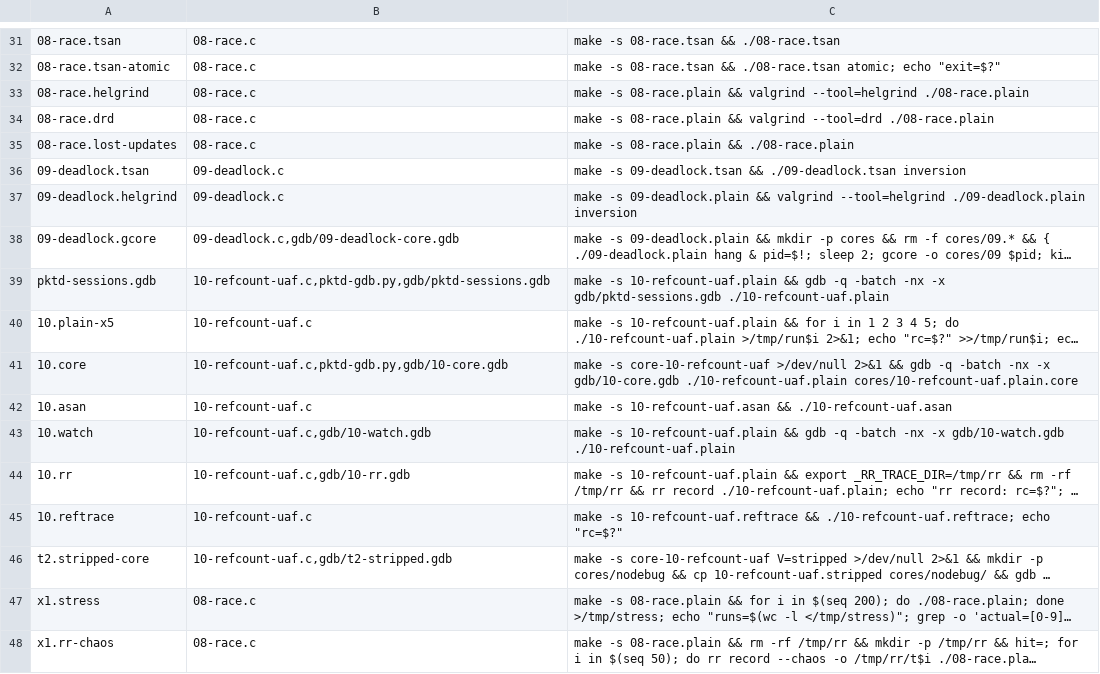
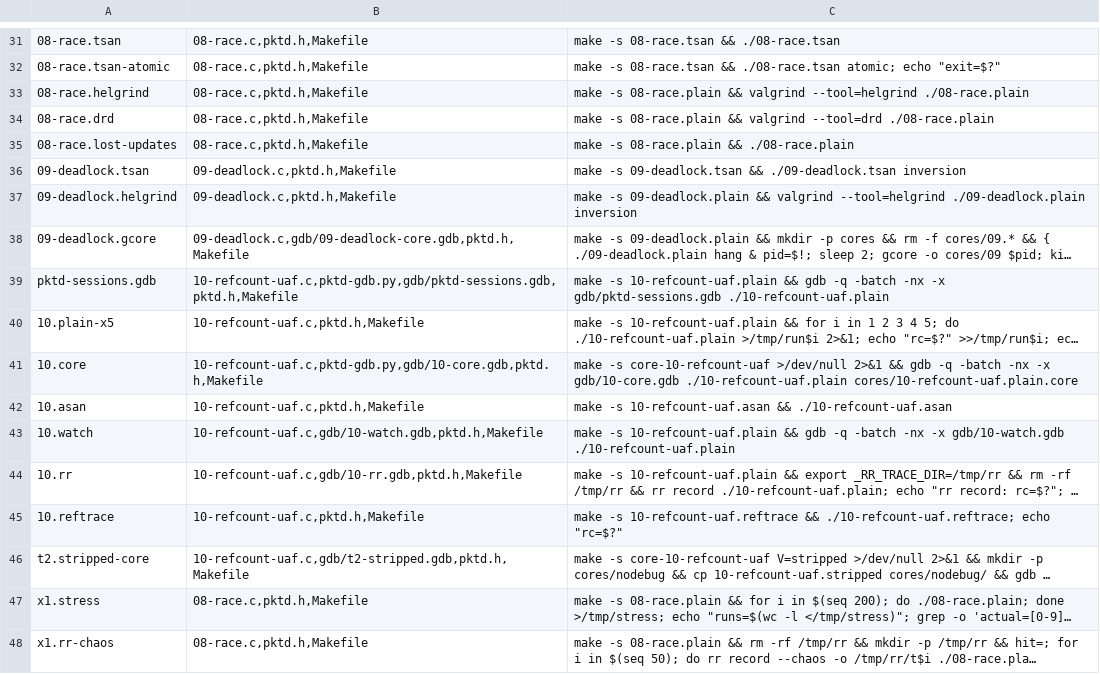
Before and after one commit to divakaran-arrcus/guides, a TSV file: labs/memory-debugging/captures.tsv, drawn as a sheet; only a part is shown, gaps mark what is left out; long unchanged cells end in …; the diff covers the shown part only; the diff names each change by its address in the sheet, - before the commit and + after, or states it on an @@ line.

```diff
--- a/labs/memory-debugging/captures.tsv
+++ b/labs/memory-debugging/captures.tsv
-B31:B35: 08-race.c
+B31:B35: 08-race.c,pktd.h,Makefile
-B36:B37: 09-deadlock.c
+B36:B37: 09-deadlock.c,pktd.h,Makefile
-B38: 09-deadlock.c,gdb/09-deadlock-core.gdb
+B38: 09-deadlock.c,gdb/09-deadlock-core.gdb,pktd.h,Makefile
-B39: 10-refcount-uaf.c,pktd-gdb.py,gdb/pktd-sessions.gdb
+B39: 10-refcount-uaf.c,pktd-gdb.py,gdb/pktd-sessions.gdb,pktd.h,Makefile
-B40: 10-refcount-uaf.c
+B40: 10-refcount-uaf.c,pktd.h,Makefile
-B41: 10-refcount-uaf.c,pktd-gdb.py,gdb/10-core.gdb
+B41: 10-refcount-uaf.c,pktd-gdb.py,gdb/10-core.gdb,pktd.h,Makefile
-B42: 10-refcount-uaf.c
+B42: 10-refcount-uaf.c,pktd.h,Makefile
-B43: 10-refcount-uaf.c,gdb/10-watch.gdb
+B43: 10-refcount-uaf.c,gdb/10-watch.gdb,pktd.h,Makefile
-B44: 10-refcount-uaf.c,gdb/10-rr.gdb
+B44: 10-refcount-uaf.c,gdb/10-rr.gdb,pktd.h,Makefile
-B45: 10-refcount-uaf.c
+B45: 10-refcount-uaf.c,pktd.h,Makefile
-B46: 10-refcount-uaf.c,gdb/t2-stripped.gdb
+B46: 10-refcount-uaf.c,gdb/t2-stripped.gdb,pktd.h,Makefile
-B47:B48: 08-race.c
+B47:B48: 08-race.c,pktd.h,Makefile
```
Also changed, not shown: 28 edited cells elsewhere in this file, 47 other files.
